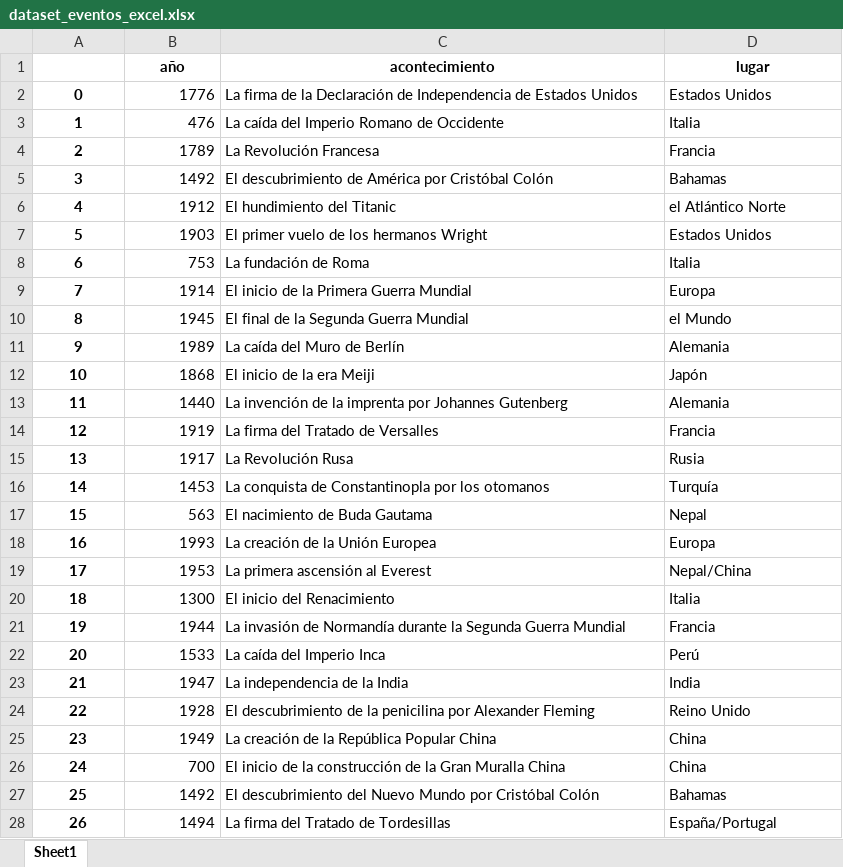
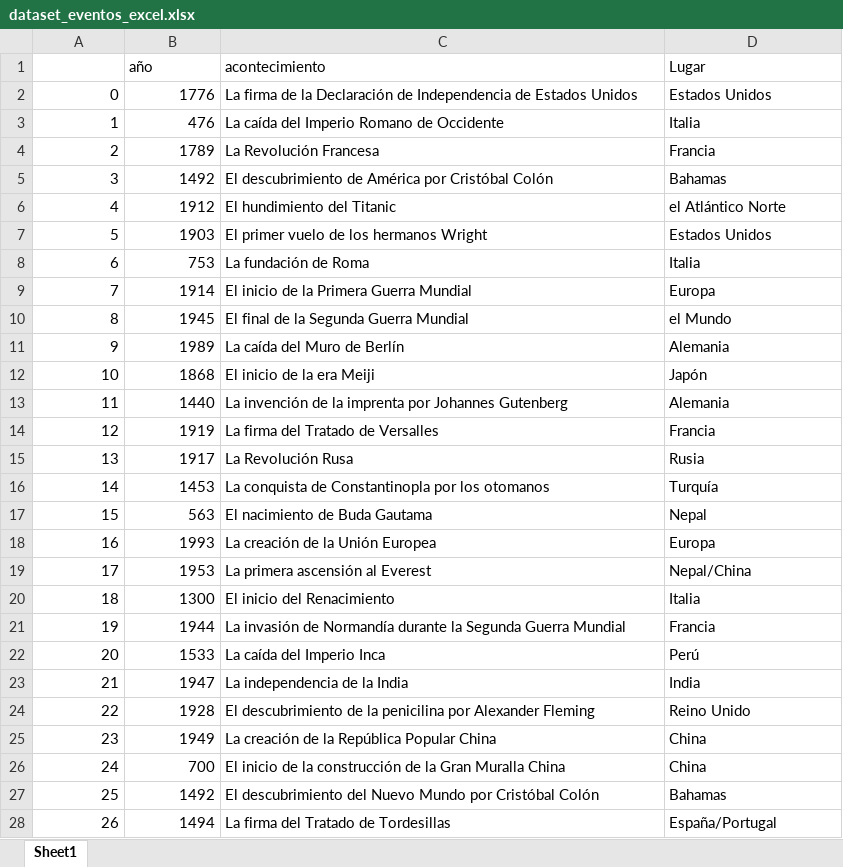
Before and after one commit to alimadriz0110/DS-Online-Ali-Madriz, an Excel workbook: 03_Data_Analysis/Sprint_05/Unidad_02_Procesado_Datos_Internos_Ficheros/02_Ejercicios_Workout/data/dataset_eventos_excel.xlsx, sheet Sheet1, drawn as a sheet; values as stored, in another font and other column widths than the file's, no borders; the diff names each change by its address in the sheet, - before the commit and + after, or states it on an @@ line.

Commit message:
upload S5 unidad 2

```diff
--- a/03_Data_Analysis/Sprint_05/Unidad_02_Procesado_Datos_Internos_Ficheros/02_Ejercicios_Workout/data/dataset_eventos_excel.xlsx (sheet Sheet1)
+++ b/03_Data_Analysis/Sprint_05/Unidad_02_Procesado_Datos_Internos_Ficheros/02_Ejercicios_Workout/data/dataset_eventos_excel.xlsx (sheet Sheet1)
@@ B1:D1 bold: on → off, alignment: center → left @@
-D1: lugar
+D1: Lugar
@@ A2:A28 bold: on → off, alignment: center → right @@
```
Also changed, not shown: 03_Data_Analysis/Sprint_05/Unidad_02_Procesado_Datos_Internos_Ficheros/03_Practica_Obligatoria/data/city_sales.xlsx, 10 other files.
